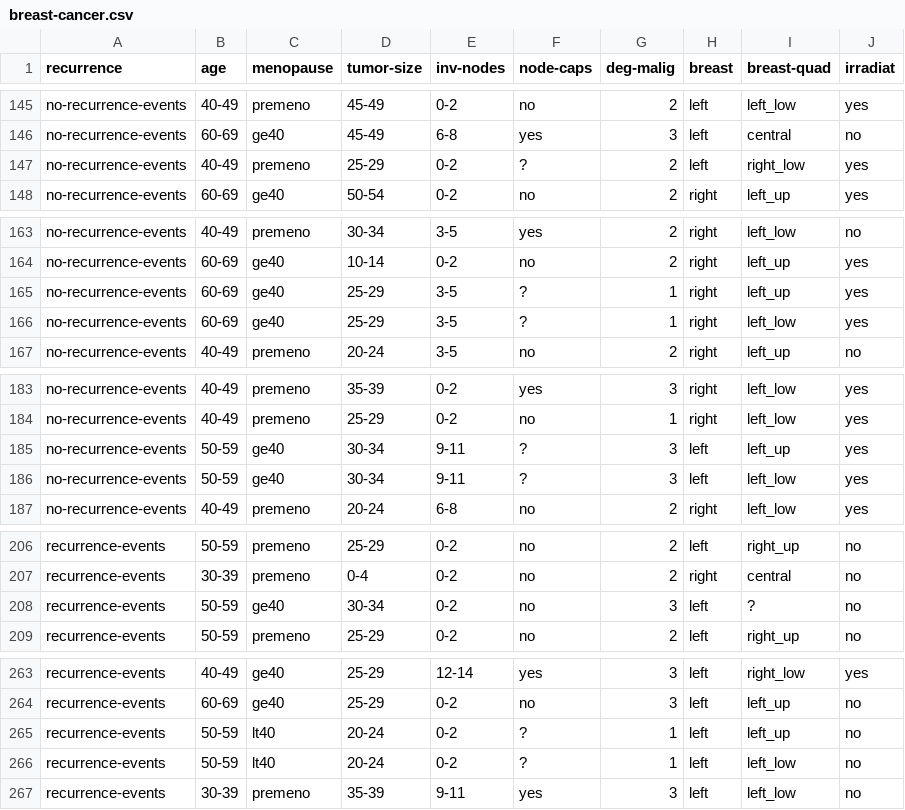
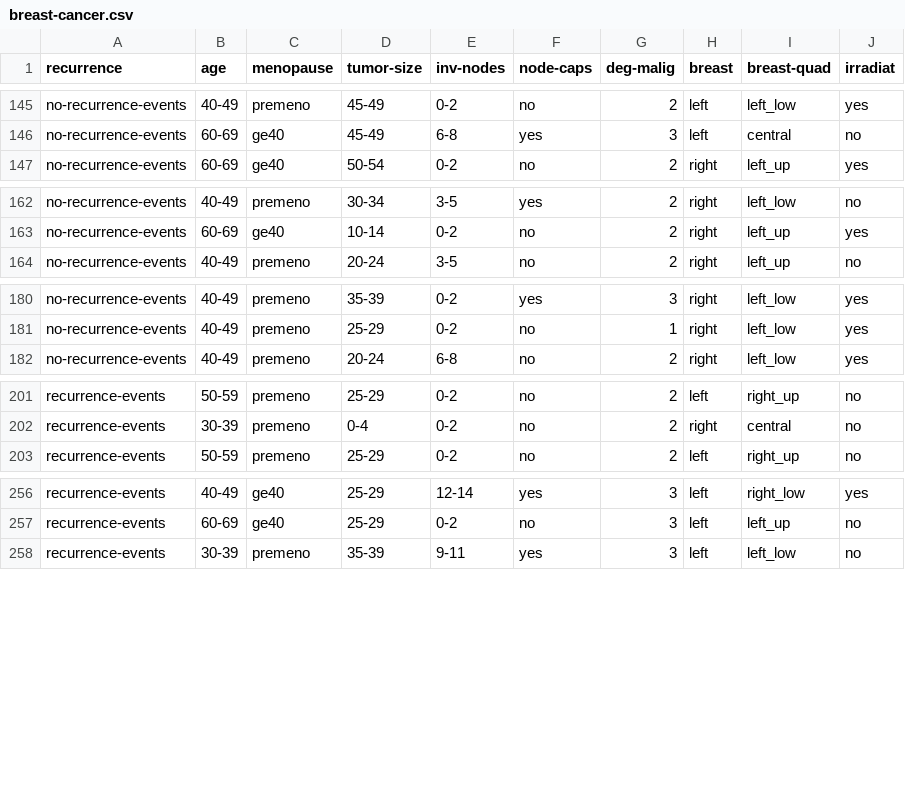
Before and after one commit to marcellonascif/INF1032-BreastCancer, a CSV file: dataset/breast-cancer.csv, drawn as a sheet; only a part is shown, gaps mark what is left out; the diff covers the shown part only.

```diff
--- a/dataset/breast-cancer.csv
+++ b/dataset/breast-cancer.csv
@@ -146,3 +146,2 @@ no-recurrence-events,40-49,premeno,45-49,0-2,no,2,left,left_low,yes
 no-recurrence-events,60-69,ge40,45-49,6-8,yes,3,left,central,no
-no-recurrence-events,40-49,premeno,25-29,0-2,?,2,left,right_low,yes
 no-recurrence-events,60-69,ge40,50-54,0-2,no,2,right,left_up,yes
@@ -164,4 +163,2 @@ no-recurrence-events,40-49,premeno,30-34,3-5,yes,2,right,left_low,no
 no-recurrence-events,60-69,ge40,10-14,0-2,no,2,right,left_up,yes
-no-recurrence-events,60-69,ge40,25-29,3-5,?,1,right,left_up,yes
-no-recurrence-events,60-69,ge40,25-29,3-5,?,1,right,left_low,yes
 no-recurrence-events,40-49,premeno,20-24,3-5,no,2,right,left_up,no
@@ -184,4 +181,2 @@ no-recurrence-events,40-49,premeno,35-39,0-2,yes,3,right,left_low,yes
 no-recurrence-events,40-49,premeno,25-29,0-2,no,1,right,left_low,yes
-no-recurrence-events,50-59,ge40,30-34,9-11,?,3,left,left_up,yes
-no-recurrence-events,50-59,ge40,30-34,9-11,?,3,left,left_low,yes
 no-recurrence-events,40-49,premeno,20-24,6-8,no,2,right,left_low,yes
@@ -207,3 +202,2 @@ recurrence-events,50-59,premeno,25-29,0-2,no,2,left,right_up,no
 recurrence-events,30-39,premeno,0-4,0-2,no,2,right,central,no
-recurrence-events,50-59,ge40,30-34,0-2,no,3,left,?,no
 recurrence-events,50-59,premeno,25-29,0-2,no,2,left,right_up,no
@@ -264,4 +257,2 @@ recurrence-events,40-49,ge40,25-29,12-14,yes,3,left,right_low,yes
 recurrence-events,60-69,ge40,25-29,0-2,no,3,left,left_up,no
-recurrence-events,50-59,lt40,20-24,0-2,?,1,left,left_up,no
-recurrence-events,50-59,lt40,20-24,0-2,?,1,left,left_low,no
 recurrence-events,30-39,premeno,35-39,9-11,yes,3,left,left_low,no
```
Also changed, not shown: 1 removed row elsewhere in this file, 4 other files.
